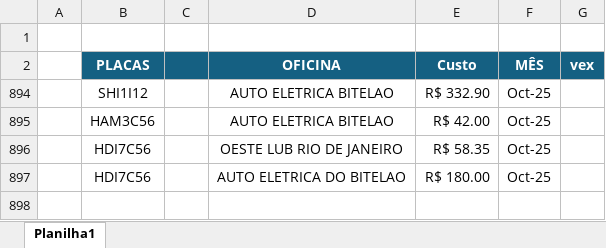
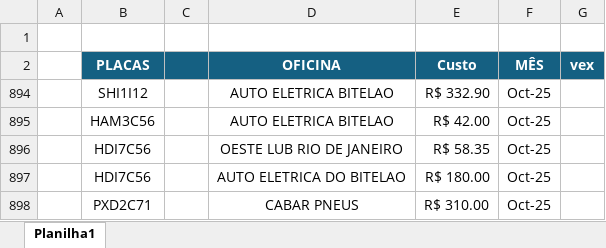
Before and after one commit to jhonnyoraculos/dashboard, an Excel workbook: data/manutencao.xlsx, sheet Planilha1, drawn as a sheet; values as stored, in another font and other column widths than the file's, no borders; the diff names each change by its address in the sheet, - before the commit and + after, or states it on an @@ line.

```diff
--- a/data/manutencao.xlsx (sheet Planilha1)
+++ b/data/manutencao.xlsx (sheet Planilha1)
+row 898:  | PXD2C71 |  | CABAR PNEUS | R$ 310.00 | Oct-25
```
Also changed, not shown: data/reserva de hoteis.xlsx.
